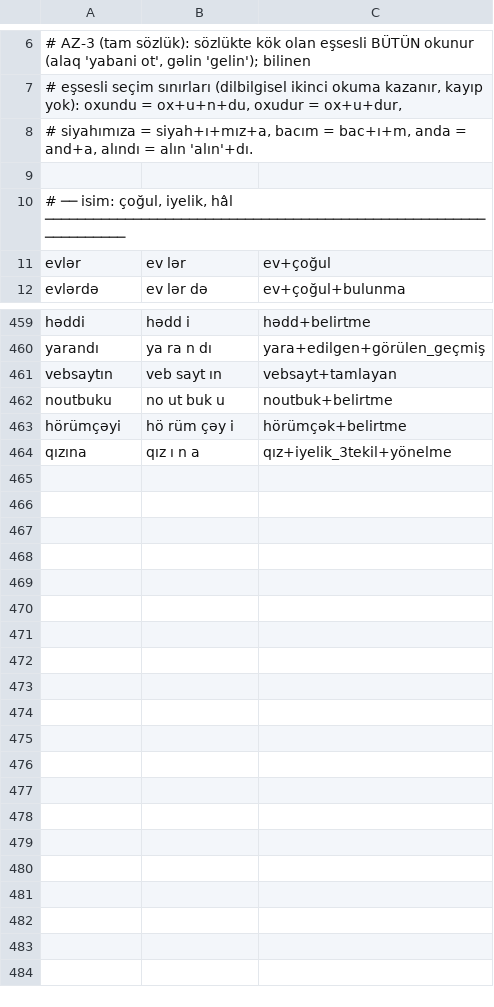
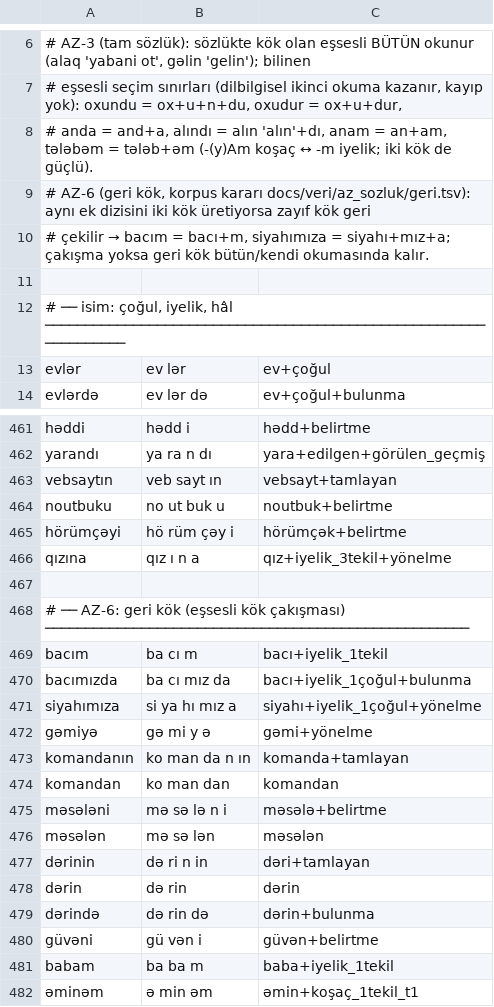
Before and after one commit to tural-software/kurt-tokenizer, a TSV file: veri/az/korpus/altin.tsv, drawn as a sheet; only a part is shown, gaps mark what is left out.

Commit message:
Azerbaycan Türkçesi kapanışı (AZ-6): geri kök, tire sonrası ek, çok alanlı doğrulama metni, README
Kapı ölçümleri (vocab 8.472, değişmedi):
- FineWeb-2 azj test kümesinin TAMAMI (23.948 belge, 82,5 M karakter): AZ kipi token/karakter 0,567,
  round-trip 23.948/23.948, küçük harfli bilinmeyen %5,3 (kalanın yarısı spam, Kiril homoglifli yazı,
  1-2 harflik parça ve İngilizce).
- azwiki yerel örneklemi (1.132 madde): 0,594 token/karakter, küçük harfli bilinmeyen %3,4.
- Dış kaynak yerel karşılaştırması (yalnız doğrulama): UniMorph aze biçimlerinin %99,0'ında kök doğru.

Motor:
- Kök alanı geri: aynı ek dizisini iki kök üretiyorsa (ya da -(y)Am koşaç ile -m iyelik çakışıyorsa)
  geri kök seçilmez. bacım = bacı+m, siyahımıza = siyahı+mız+a, gəmiyə = gəmi+y+ə,
  komandanın = komanda+n+ın; çakışma yoksa etkisiz (məsələn, dərin bütün kalır). 29 kökte korpus kararı.
- Tire sonrası ek: yüzde/üs/derece işaretinden ve ünlüsüz kısaltmadan sonra (30%-i, km²-dir, km-lik,
  mm-dir). Ünlülü sözcükler arasındaki tire bileşik kalır (ev-ev, alış-veriş).

Veri ve testler: doğrulama metni 17 → 69 cümle (haber, bilim, edebiyat, günlük, resmî, teknoloji, spor,
sağlık, mutfak, zorlayıcı morfoloji) ve küçük harfli bilinmeyen kapısı; altın listeye geri kök satırları;
geri kök ve tire eki birim testleri. README çok dilli ve kod kipli güncel duruma getirildi.

Kapılar: 247 test; Türkçe regresyon 0/110.064 parça, toplam token birebir.

```diff
--- a/veri/az/korpus/altin.tsv
+++ b/veri/az/korpus/altin.tsv
@@ -7,3 +7,5 @@
 # eşsesli seçim sınırları (dilbilgisel ikinci okuma kazanır, kayıp yok): oxundu = ox+u+n+du, oxudur = ox+u+dur,
-# siyahımıza = siyah+ı+mız+a, bacım = bac+ı+m, anda = and+a, alındı = alın 'alın'+dı.
+# anda = and+a, alındı = alın 'alın'+dı, anam = an+am, tələbəm = tələb+əm (-(y)Am koşaç ↔ -m iyelik; iki kök de güçlü).
+# AZ-6 (geri kök, korpus kararı docs/veri/az_sozluk/geri.tsv): aynı ek dizisini iki kök üretiyorsa zayıf kök geri
+# çekilir → bacım = bacı+m, siyahımıza = siyahı+mız+a; çakışma yoksa geri kök bütün/kendi okumasında kalır.
 
@@ -464 +466,17 @@ hörümçəyi	hö rüm çəy i	hörümçək+belirtme
 qızına	qız ı n a	qız+iyelik_3tekil+yönelme
+
+# ── AZ-6: geri kök (eşsesli kök çakışması) ─────────────────────────────────────────────────────
+bacım	ba cı m	bacı+iyelik_1tekil
+bacımızda	ba cı mız da	bacı+iyelik_1çoğul+bulunma
+siyahımıza	si ya hı mız a	siyahı+iyelik_1çoğul+yönelme
+gəmiyə	gə mi y ə	gəmi+yönelme
+komandanın	ko man da n ın	komanda+tamlayan
+komandan	ko man dan	komandan
+məsələni	mə sə lə n i	məsələ+belirtme
+məsələn	mə sə lən	məsələn
+dərinin	də ri n in	dəri+tamlayan
+dərin	də rin	dərin
+dərində	də rin də	dərin+bulunma
+güvəni	gü vən i	güvən+belirtme
+babam	ba ba m	baba+iyelik_1tekil
+əminəm	ə min əm	əmin+koşaç_1tekil_t1
```
Also changed, not shown: 41 other files.
